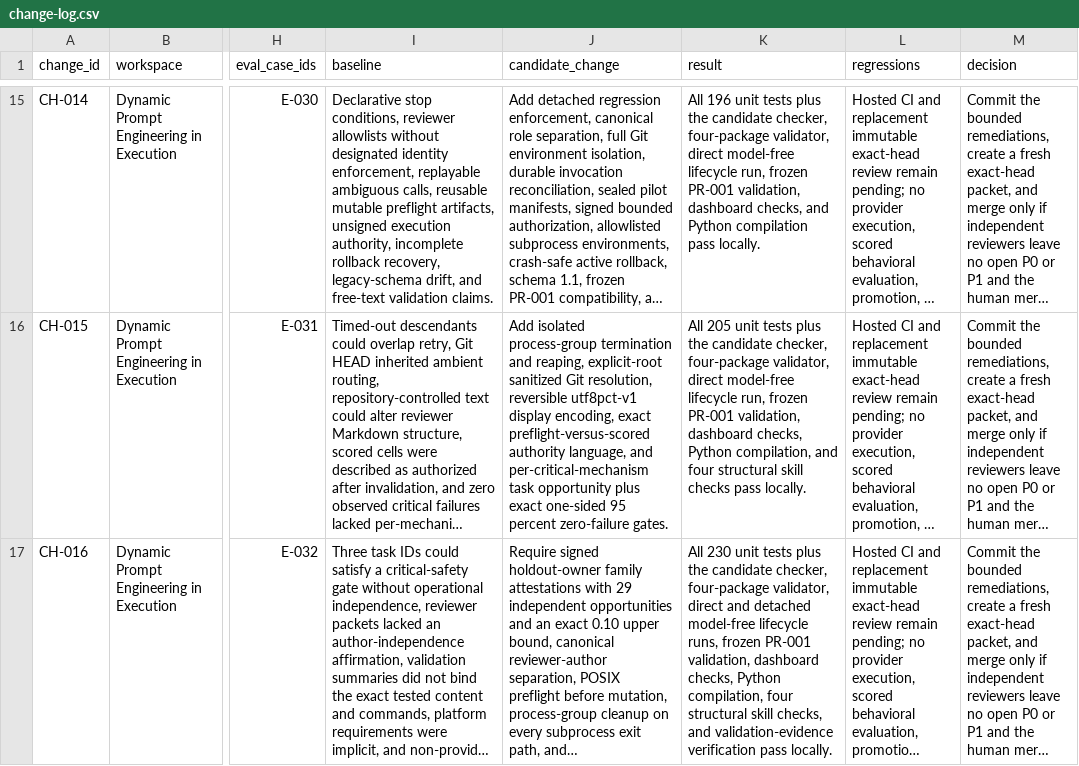
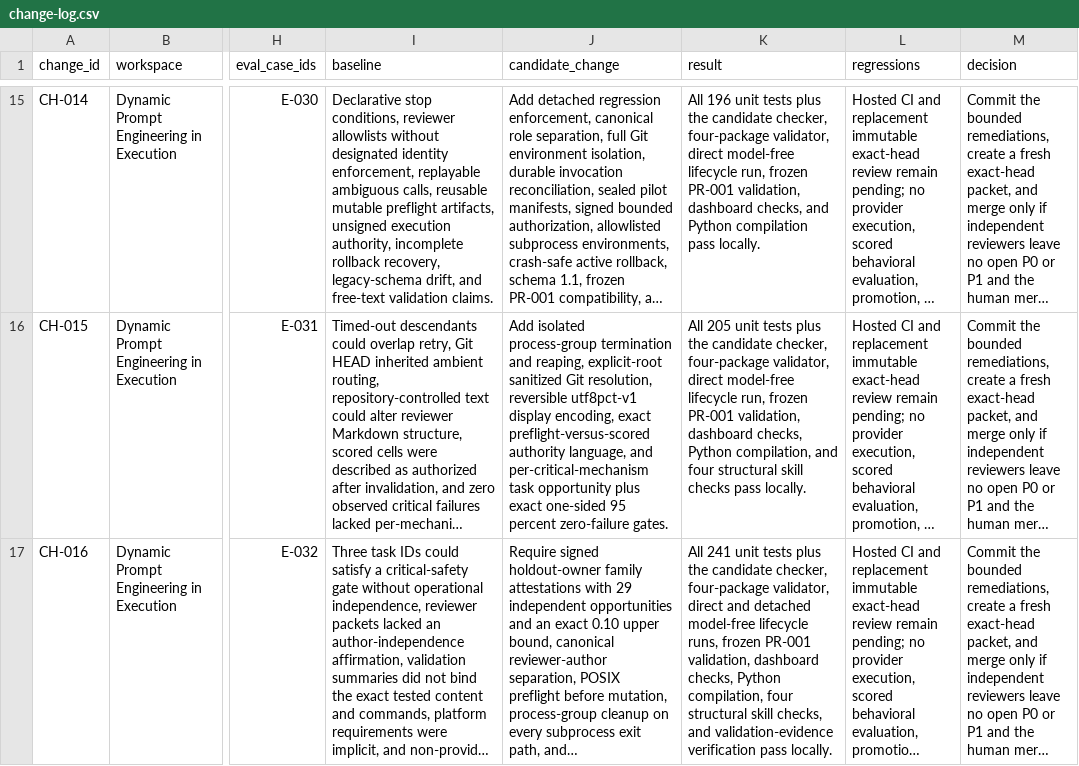
Before and after one commit to tedahn/dynamic-prompt-engineering, a CSV file: research/ledgers/change-log.csv, drawn as a sheet; only a part is shown, gaps mark what is left out; long unchanged cells end in …; the diff names each change by its address in the sheet, - before the commit and + after, or states it on an @@ line.

Commit message:
docs(research): bind deterministic validation evidence

```diff
--- a/research/ledgers/change-log.csv
+++ b/research/ledgers/change-log.csv
-K17 (result): All 230 unit tests…
+K17 (result): All 241 unit tests…
```
Also changed, not shown: research/ledgers/claims.csv, research/ledgers/eval-cases.csv, 3 other files.
